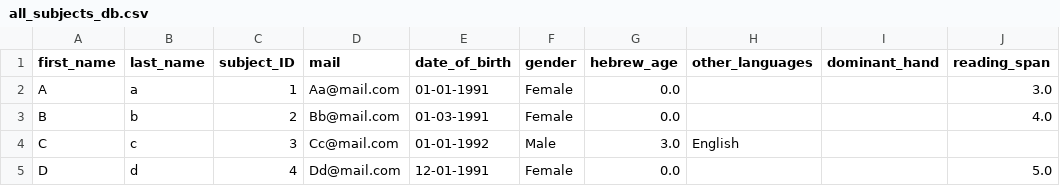
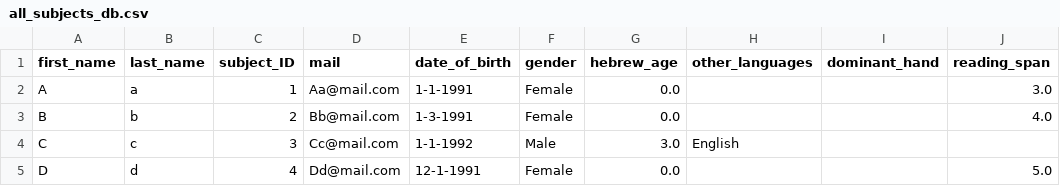
Before and after one commit to NessTal/lab_database, a CSV file: exported files/all_subjects_db.csv, drawn as a sheet; only a part is shown; the diff names each change by its address in the sheet, - before the commit and + after, or states it on an @@ line.

```diff
--- a/exported files/all_subjects_db.csv
+++ b/exported files/all_subjects_db.csv
-E2 (date_of_birth): 01-01-1991
+E2 (date_of_birth): 1-1-1991
-E3 (date_of_birth): 01-03-1991
+E3 (date_of_birth): 1-3-1991
-E4 (date_of_birth): 01-01-1992
+E4 (date_of_birth): 1-1-1992
-E5 (date_of_birth): 12-01-1991
+E5 (date_of_birth): 12-1-1991
```
Also changed, not shown: exported files/all_sessions_db.csv, import/template_for_import.csv, 4 other files.
